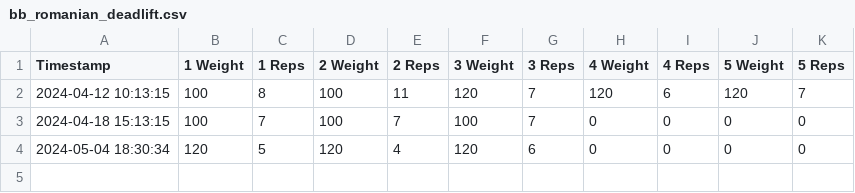
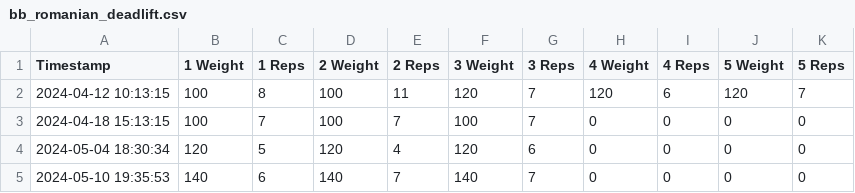
Before and after one commit to RobinBot89/AIWorkoutBuddy, a CSV file: Exercise Data/bb_romanian_deadlift.csv, drawn as a sheet.

```diff
--- a/Exercise Data/bb_romanian_deadlift.csv
+++ b/Exercise Data/bb_romanian_deadlift.csv
@@ -4 +4,2 @@ Timestamp,1 Weight,1 Reps,2 Weight,2 Reps,3 Weight,3 Reps,4 Weight,4 Reps,5 Weig
 2024-05-04 18:30:34,120,5,120,4,120,6,0,0,0,0
+2024-05-10 19:35:53,140,6,140,7,140,7,0,0,0,0
```
Also changed, not shown: Exercise Data/WorkoutLog.csv, 10 other files.
